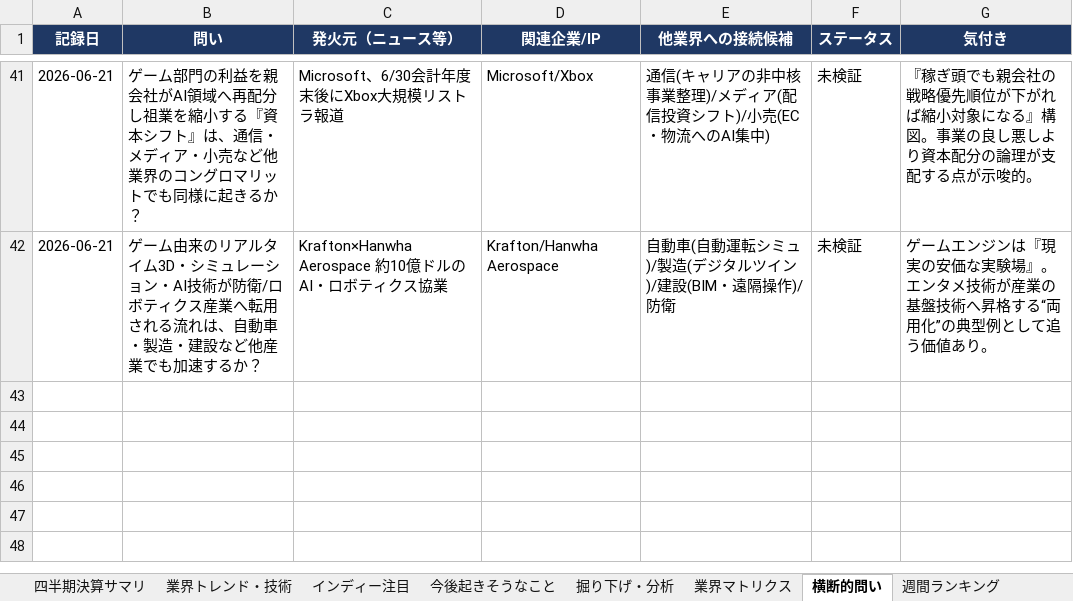
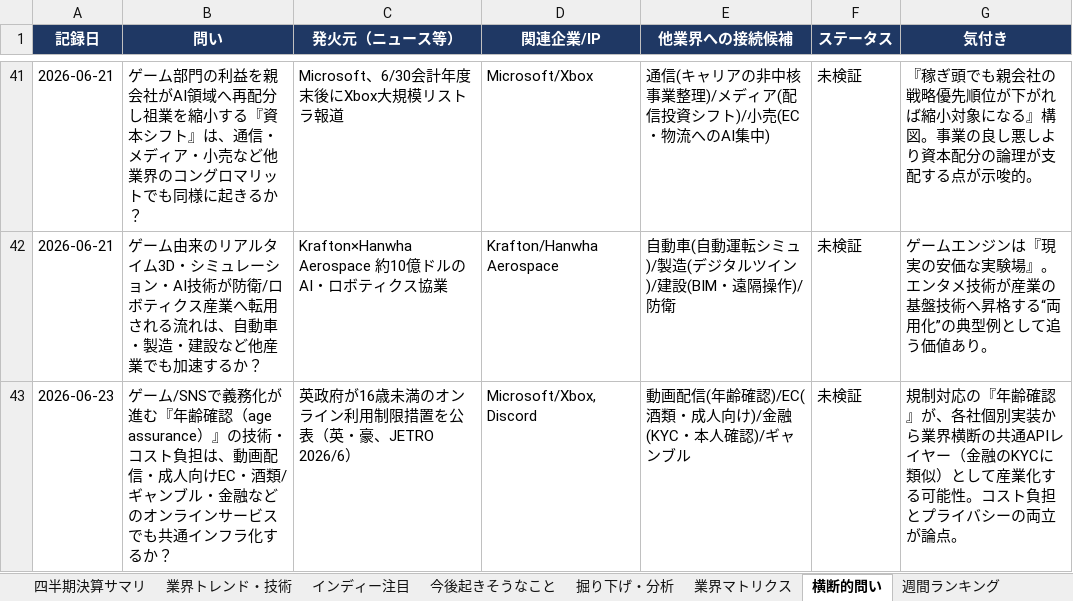
Before and after one commit to norimichitakesue2/game-industry-tracker, an Excel workbook: master/ゲーム業界・時事情報収集.xlsx, sheet 横断的問い, drawn as a sheet; only a part is shown, gaps mark what is left out; values as stored, in another font and other column widths than the file's, no borders; the diff names each change by its address in the sheet, - before the commit and + after, or states it on an @@ line.

```diff
--- a/master/ゲーム業界・時事情報収集.xlsx (sheet 横断的問い)
+++ b/master/ゲーム業界・時事情報収集.xlsx (sheet 横断的問い)
+row 43: 2026-06-23 | ゲーム/SNSで義務化が進む『年齢確認（age assurance）』の技術・コスト負担は、動画配信・成人向けEC・酒類/ギャンブル・金融などのオンラインサービスでも共通インフラ化するか？ | 英政府が16歳未満のオンライン利用制限措置を公表（英・豪、JETRO 2026/6） | Microsoft/Xbox, Discord | 動画配信(年齢確認)/EC(酒類・成人向け)/金融(KYC・本人確認)/ギャンブル | 未検証 | 規制対応の『年齢確認』が、各社個別実装から業界横断の共通APIレイヤー（金融のKYCに類似）として産業化する可能性。コスト負担とプライバシーの両立が論点。
```
Also changed, not shown: sheet 日次ニュース, sheet イベントカレンダー, 30 other files.
